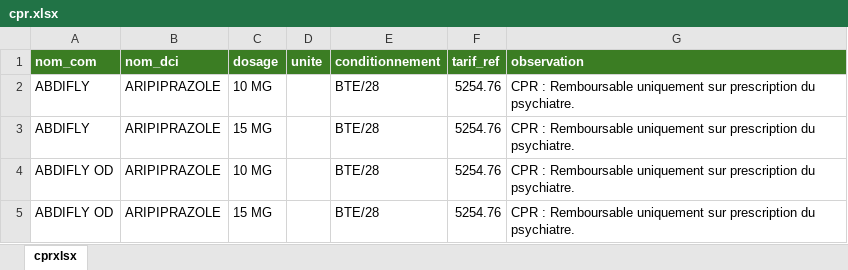
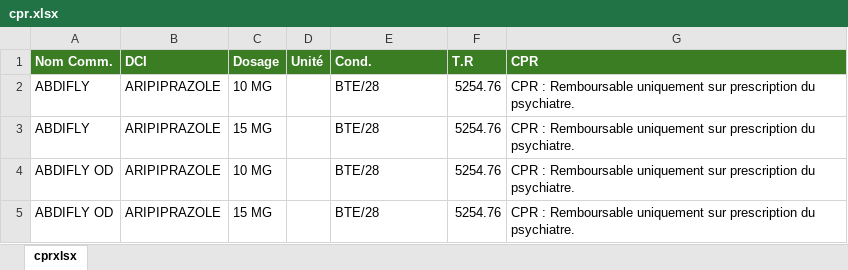
Before and after one commit to LammariOmDev/cpr, an Excel workbook: cpr.xlsx, sheet cprxlsx, drawn as a sheet; only a part is shown; values as stored, in another font and other column widths than the file's, no borders; removed rows and columns are numbered as before the commit, all else as after; the diff names each change by its address in the sheet, - before the commit and + after, or states it on an @@ line.

Commit message:
Add files via upload

```diff
--- a/cpr.xlsx (sheet cprxlsx)
+++ b/cpr.xlsx (sheet cprxlsx)
-row 1: nom_com | nom_dci | dosage | unite | conditionnement | tarif_ref | observation
+row 1: Nom Comm. | DCI | Dosage | Unité | Cond. | T.R | CPR
```
